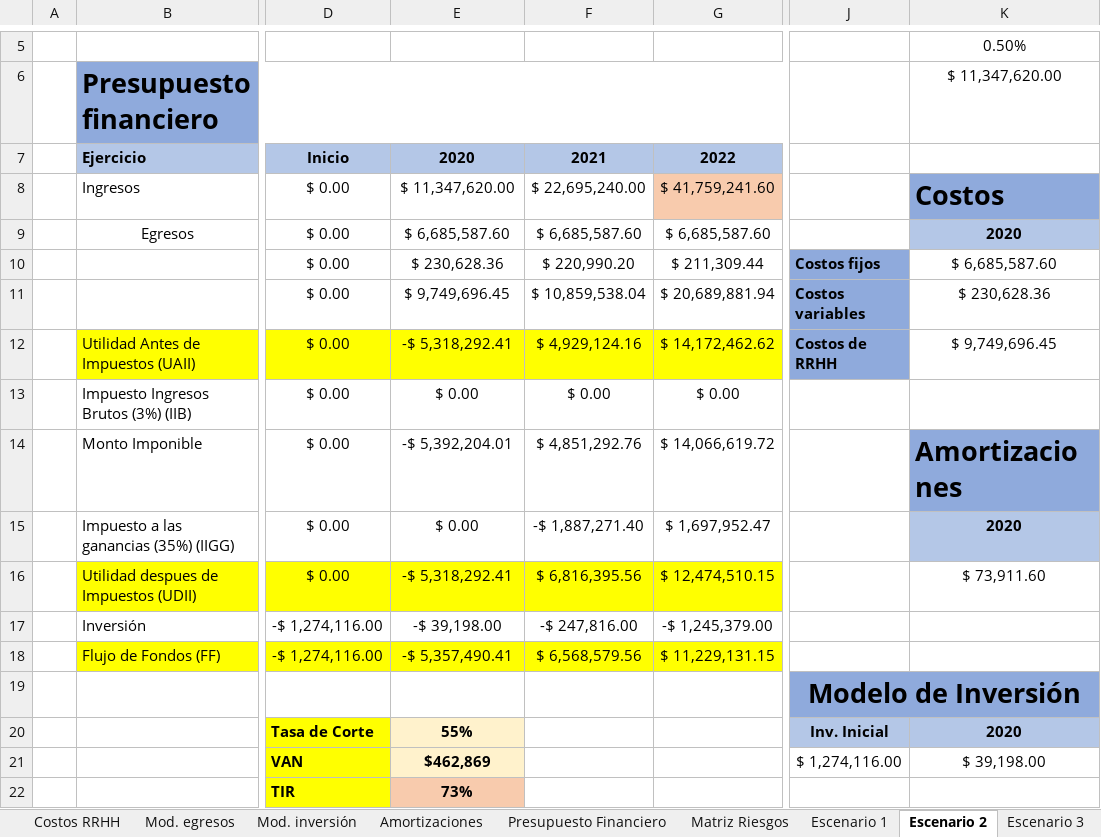
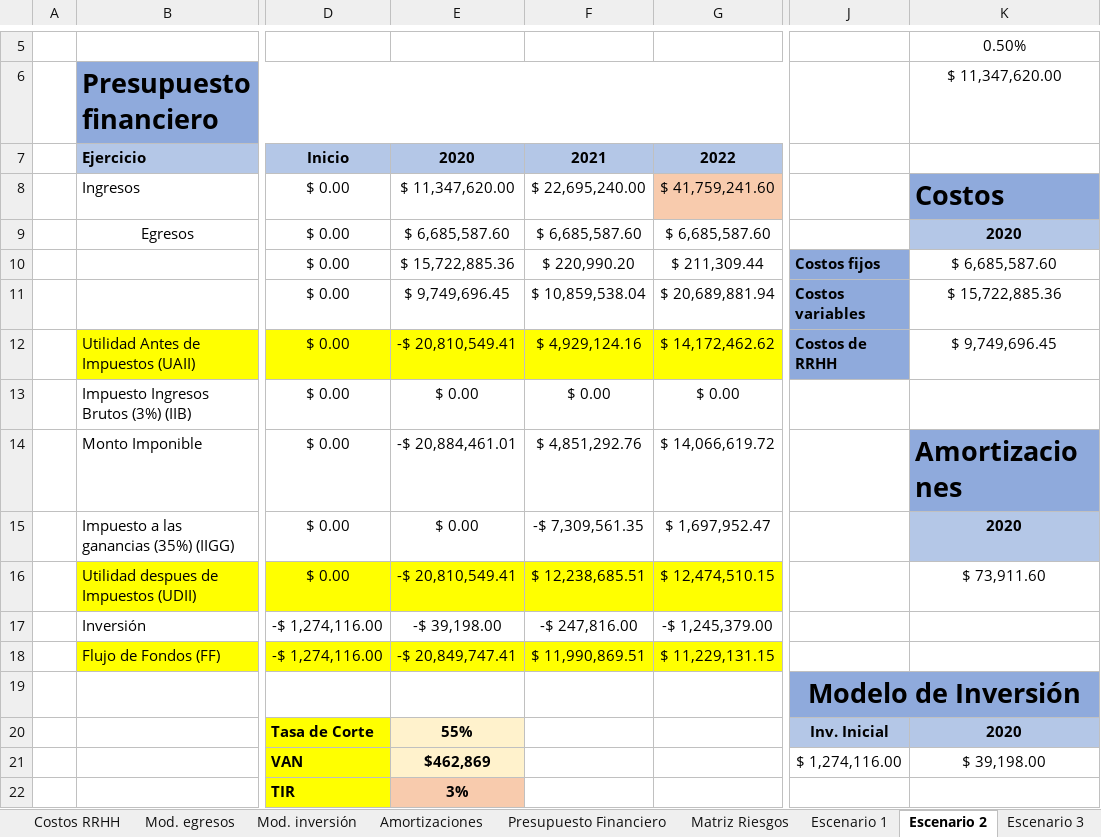
Before and after one commit to nicor1994/CareMonitor-NicolasRubino, an Excel workbook: SAP/TFI Nicolas Rubino - CareMonitor.xlsx, sheet Escenario 2, drawn as a sheet; only a part is shown, gaps mark what is left out; values as stored, in another font and other column widths than the file's, no borders; charts and pictures not drawn; the diff names each change by its address in the sheet, - before the commit and + after, or states it on an @@ line.

```diff
--- a/SAP/TFI Nicolas Rubino - CareMonitor.xlsx (sheet Escenario 2)
+++ b/SAP/TFI Nicolas Rubino - CareMonitor.xlsx (sheet Escenario 2)
-E10: $ 230,628.36
+E10: $ 15,722,885.36
-K11: $ 230,628.36
+K11: $ 15,722,885.36
-E12: -$ 5,318,292.41
+E12: -$ 20,810,549.41
-E14: -$ 5,392,204.01
+E14: -$ 20,884,461.01
-F15: -$ 1,887,271.40
+F15: -$ 7,309,561.35
-E16: -$ 5,318,292.41
+E16: -$ 20,810,549.41
-F16: $ 6,816,395.56
+F16: $ 12,238,685.51
-E18: -$ 5,357,490.41
+E18: -$ 20,849,747.41
-F18: $ 6,568,579.56
+F18: $ 11,990,869.51
-E22: 73%
+E22: 3%
```
Also changed, not shown: sheet Costos variables, sheet Escenario 1, sheet Escenario 3, sheet Plan de Contingencia, sheet Presupuesto Financiero, sheet Mod. egresos, formulas that keep their value, hidden cells, charts or pictures, SAP/TFI Nicolas Rubino - CareMonitor NO ES EL QUE VA.xlsx.
